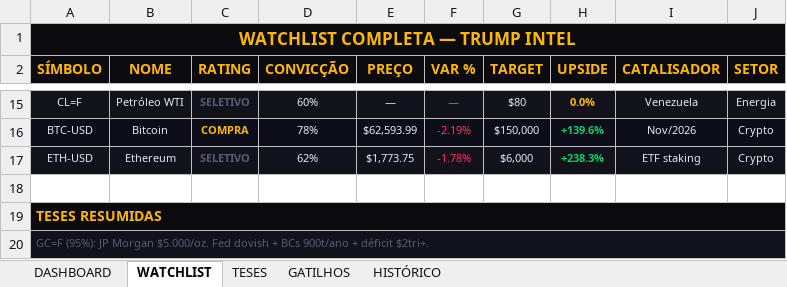
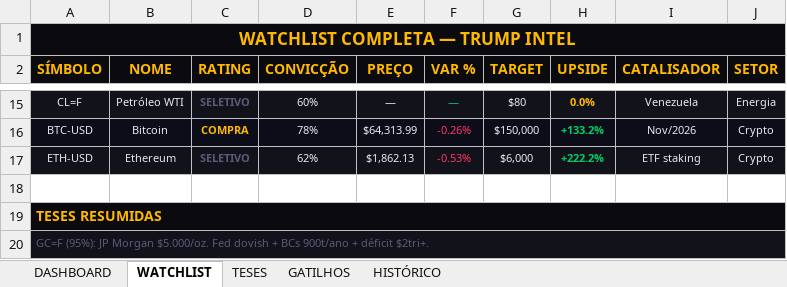
Before and after one commit to Koolzeh/trump-intel, an Excel workbook: data/report_latest.xlsx, sheet WATCHLIST, drawn as a sheet; only a part is shown, gaps mark what is left out; values as stored, in another font and other column widths than the file's, no borders; the diff covers the shown part only; the diff names each change by its address in the sheet, - before the commit and + after, or states it on an @@ line.

```diff
--- a/data/report_latest.xlsx (sheet WATCHLIST)
+++ b/data/report_latest.xlsx (sheet WATCHLIST)
-E16 (PREÇO): $62,593.99
+E16 (PREÇO): $64,313.99
-F16 (VAR %): -2.19%
+F16 (VAR %): -0.26%
-H16 (UPSIDE): +139.6%
+H16 (UPSIDE): +133.2%
-E17 (PREÇO): $1,773.75
+E17 (PREÇO): $1,862.13
-F17 (VAR %): -1.78%
+F17 (VAR %): -0.53%
-H17 (UPSIDE): +238.3%
+H17 (UPSIDE): +222.2%
```
Also changed, not shown: 27 edited cells and cell formats elsewhere in this sheet, sheet DASHBOARD, 1 other file.
